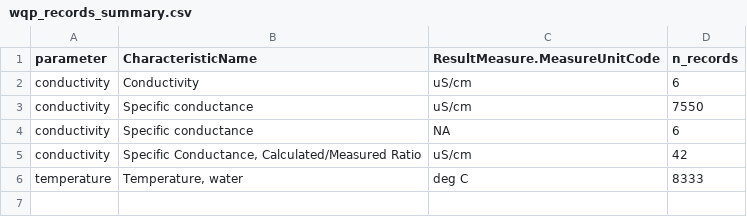
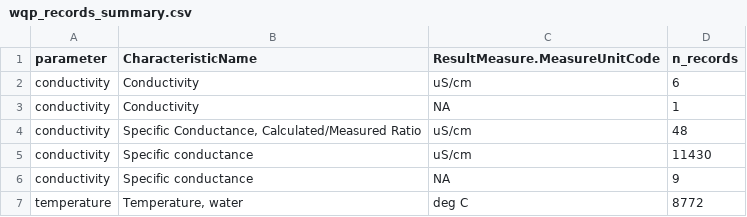
Before and after one commit to DOI-USGS/ds-pipelines-targets-example-wqp, a CSV file: 3_harmonize/log/wqp_records_summary.csv, drawn as a sheet.

Commit message:
simplify harmonization steps involving duplicate records

```diff
--- a/3_harmonize/log/wqp_records_summary.csv
+++ b/3_harmonize/log/wqp_records_summary.csv
@@ -2,5 +2,6 @@ parameter,CharacteristicName,ResultMeasure.MeasureUnitCode,n_records
 conductivity,Conductivity,uS/cm,6
-conductivity,Specific conductance,uS/cm,7550
-conductivity,Specific conductance,NA,6
-conductivity,"Specific Conductance, Calculated/Measured Ratio",uS/cm,42
-temperature,"Temperature, water",deg C,8333
+conductivity,Conductivity,NA,1
+conductivity,"Specific Conductance, Calculated/Measured Ratio",uS/cm,48
+conductivity,Specific conductance,uS/cm,11430
+conductivity,Specific conductance,NA,9
+temperature,"Temperature, water",deg C,8772
```
Also changed, not shown: 4 other files.
